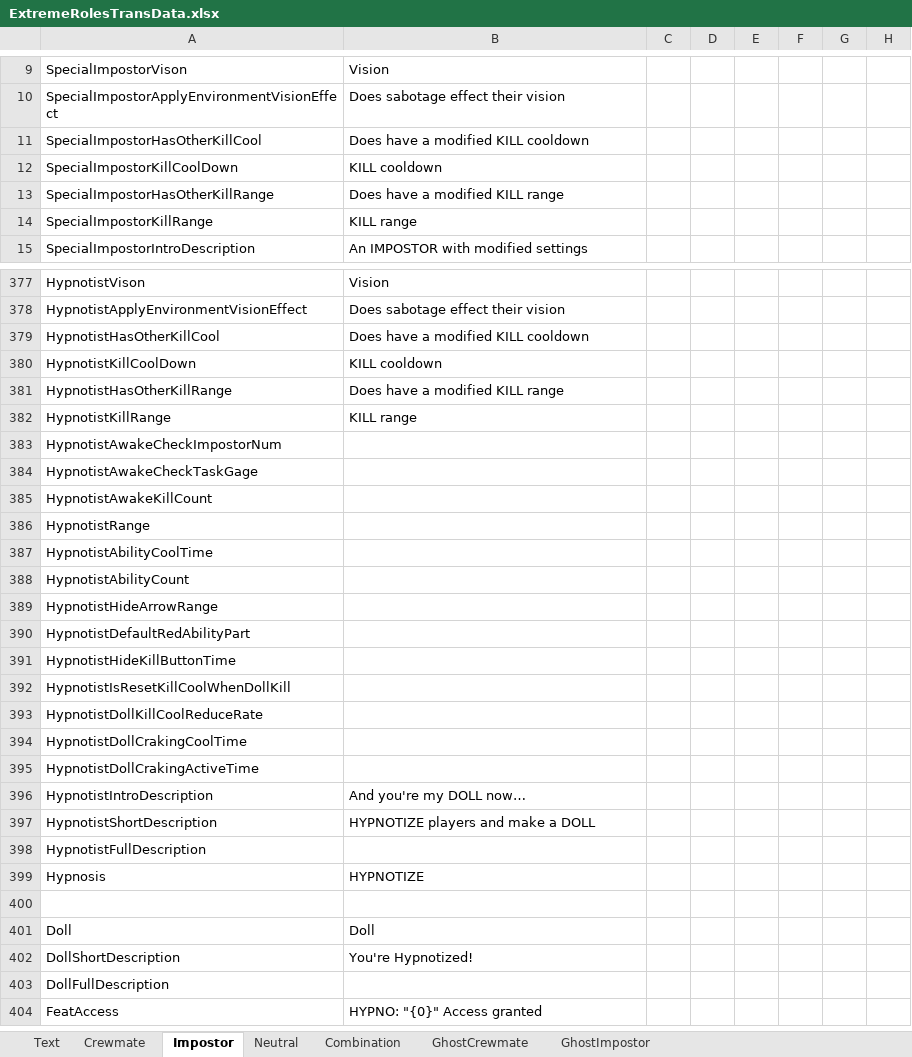
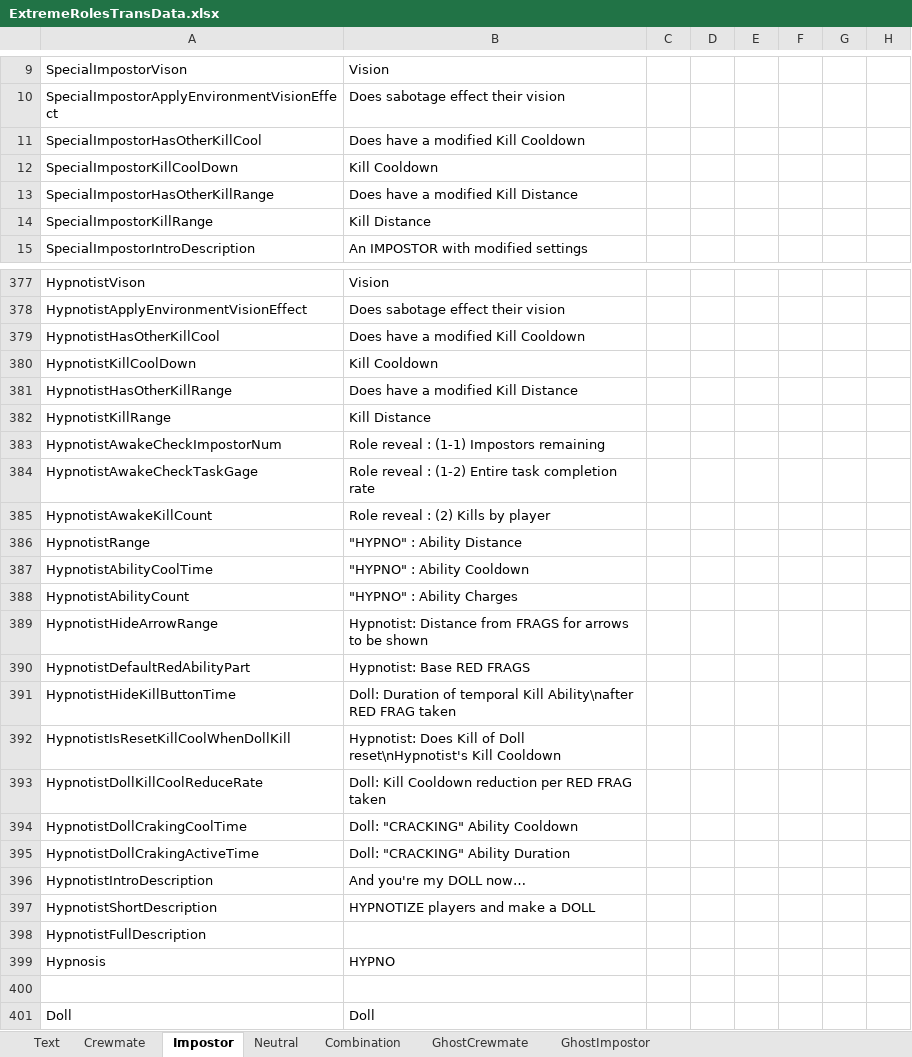
Before and after one commit to yukieiji/ExtremeRoles, an Excel workbook: ExtremeRolesTransData.xlsx, sheet Impostor, drawn as a sheet; only a part is shown, gaps mark what is left out; the shorter side is filled out with more unchanged rows; values as stored, in another font and other column widths than the file's, no borders; the diff covers the shown part only; the diff names each change by its address in the sheet, - before the commit and + after, or states it on an @@ line.

```diff
--- a/ExtremeRolesTransData.xlsx (sheet Impostor)
+++ b/ExtremeRolesTransData.xlsx (sheet Impostor)
-B11: Does have a modified KILL cooldown
+B11: Does have a modified Kill Cooldown
-B12: KILL cooldown
+B12: Kill Cooldown
-B13: Does have a modified KILL range
+B13: Does have a modified Kill Distance
-B14: KILL range
+B14: Kill Distance
-B379: Does have a modified KILL cooldown
+B379: Does have a modified Kill Cooldown
-B380: KILL cooldown
+B380: Kill Cooldown
-B381: Does have a modified KILL range
+B381: Does have a modified Kill Distance
-B382: KILL range
+B382: Kill Distance
-B383: (empty)
+B383: Role reveal : (1-1) Impostors remaining
-B384: (empty)
+B384: Role reveal : (1-2) Entire task completion rate
-B385: (empty)
+B385: Role reveal : (2) Kills by player
-B386: (empty)
+B386: "HYPNO" : Ability Distance
-B387: (empty)
+B387: "HYPNO" : Ability Cooldown
-B388: (empty)
+B388: "HYPNO" : Ability Charges
-B389: (empty)
+B389: Hypnotist: Distance from FRAGS for arrows to be shown
-B390: (empty)
+B390: Hypnotist: Base RED FRAGS
-B391: (empty)
+B391: Doll: Duration of temporal Kill Ability\nafter RED FRAG taken
-B392: (empty)
+B392: Hypnotist: Does Kill of Doll reset\nHypnotist's Kill Cooldown
-B393: (empty)
+B393: Doll: Kill Cooldown reduction per RED FRAG taken
-B394: (empty)
+B394: Doll: "CRACKING" Ability Cooldown
-B395: (empty)
+B395: Doll: "CRACKING" Ability Duration
-B399: HYPNOTIZE
+B399: HYPNO
```
Also changed, not shown: 173 edited cells elsewhere in this sheet, sheet Neutral, sheet Crewmate, sheet Combination, sheet GhostCrewmate, sheet GhostImpostor, sheet Text.
